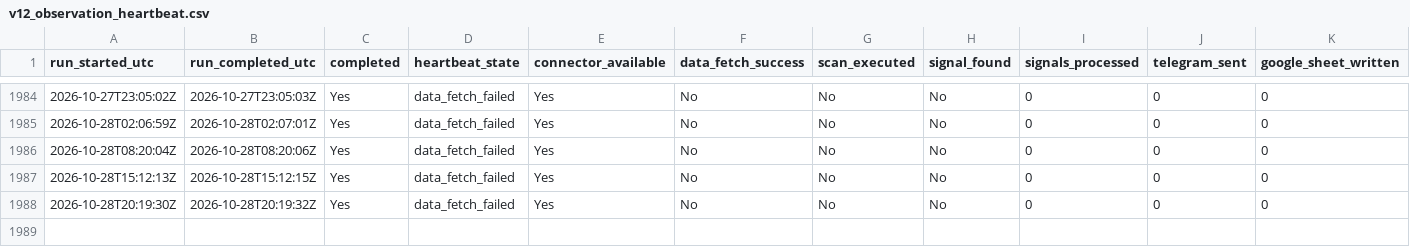
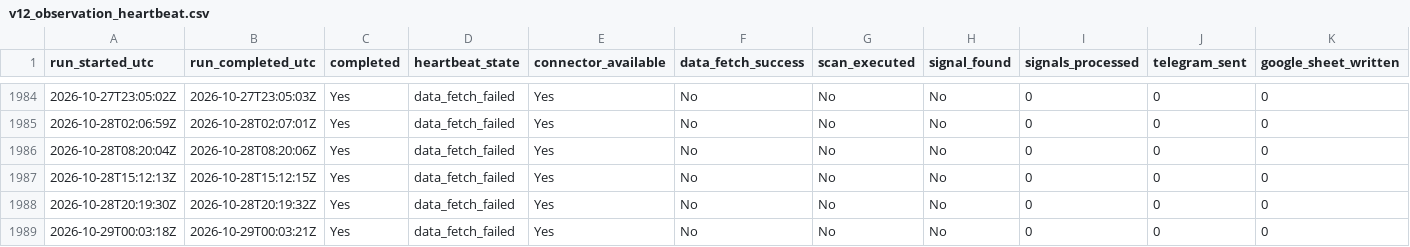
Before and after one commit to Sean11231123/quantcore-forward-observation, a CSV file: logs/v12_observation_heartbeat.csv, drawn as a sheet; only a part is shown, gaps mark what is left out; rows hold the shown columns only; the diff names each change by its address in the sheet, - before the commit and + after, or states it on an @@ line.

Commit message:
Update V12 forward logs

```diff
--- a/logs/v12_observation_heartbeat.csv
+++ b/logs/v12_observation_heartbeat.csv
+row 1989: 2026-10-29T00:03:18Z | 2026-10-29T00:03:21Z | Yes | data_fetch_failed | Yes | No | No | No | 0 | 0 | 0
```
